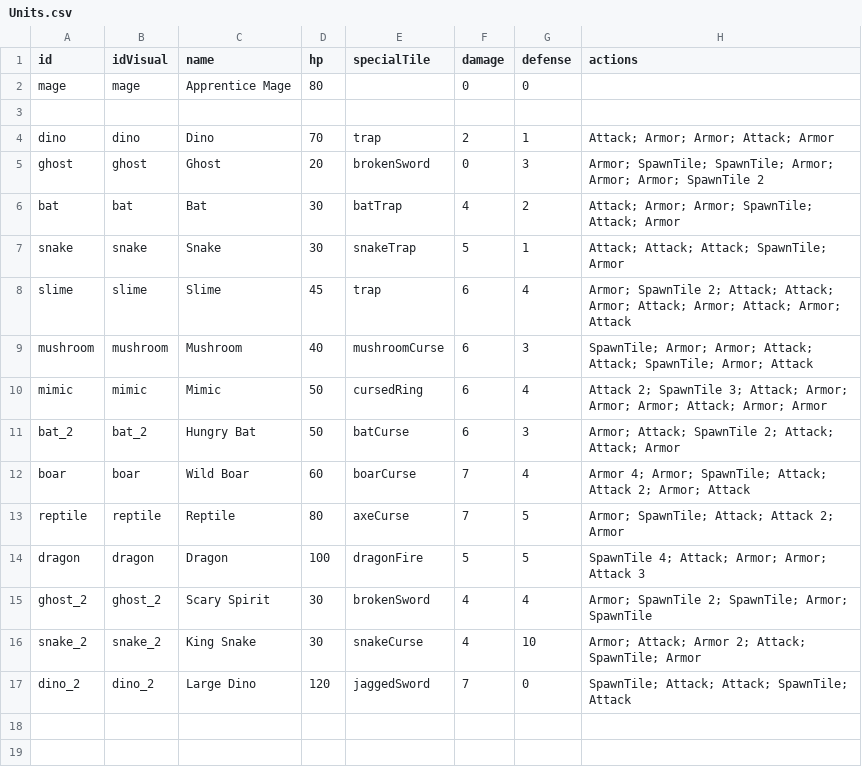
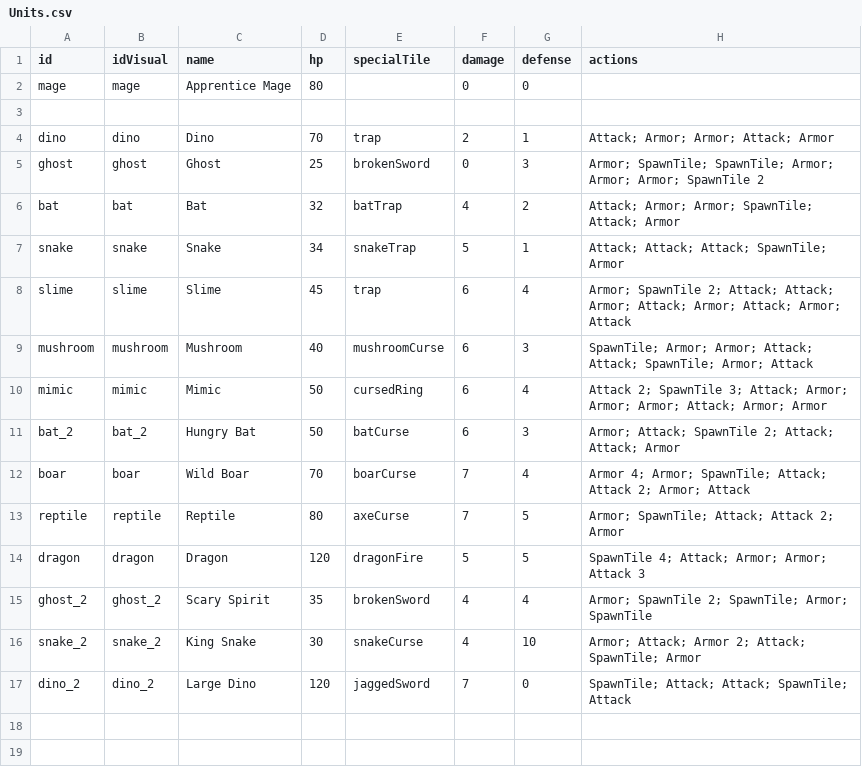
Before and after one commit to beneficii/blocks-puzzle-rpg, a CSV file: Assets/Game/Resources/CSVTables/Units.csv, drawn as a sheet; only a part is shown.

```diff
--- a/Assets/Game/Resources/CSVTables/Units.csv
+++ b/Assets/Game/Resources/CSVTables/Units.csv
@@ -4,5 +4,5 @@ mage,mage,Apprentice Mage,80,,0,0,,,,
 dino,dino,Dino,70,trap,2,1,Attack; Armor; Armor; Attack; Armor,,,
-ghost,ghost,Ghost,20,brokenSword,0,3,Armor; SpawnTile; SpawnTile; Armor; Armor; Armor; SpawnTile 2,,,
-bat,bat,Bat,30,batTrap,4,2,Attack; Armor; Armor; SpawnTile; Attack; Armor,,,
-snake,snake,Snake,30,snakeTrap,5,1,Attack; Attack; Attack; SpawnTile; Armor,,,
+ghost,ghost,Ghost,25,brokenSword,0,3,Armor; SpawnTile; SpawnTile; Armor; Armor; Armor; SpawnTile 2,,,
+bat,bat,Bat,32,batTrap,4,2,Attack; Armor; Armor; SpawnTile; Attack; Armor,,,
+snake,snake,Snake,34,snakeTrap,5,1,Attack; Attack; Attack; SpawnTile; Armor,,,
 slime,slime,Slime,45,trap,6,4,Armor; SpawnTile 2; Attack; Attack; Armor; Attack; Armor; Attack; Armor; Attack,,,
@@ -11,6 +11,6 @@ mimic,mimic,Mimic,50,cursedRing,6,4,Attack 2; SpawnTile 3; Attack; Armor; Armor;
 bat_2,bat_2,Hungry Bat,50,batCurse,6,3,Armor; Attack; SpawnTile 2; Attack; Attack; Armor,,,
-boar,boar,Wild Boar,60,boarCurse,7,4,Armor 4; Armor; SpawnTile; Attack; Attack 2; Armor; Attack,,,
+boar,boar,Wild Boar,70,boarCurse,7,4,Armor 4; Armor; SpawnTile; Attack; Attack 2; Armor; Attack,,,
 reptile,reptile,Reptile,80,axeCurse,7,5,Armor; SpawnTile; Attack; Attack 2; Armor,,,
-dragon,dragon,Dragon,100,dragonFire,5,5,SpawnTile 4; Attack; Armor; Armor; Attack 3,,,
-ghost_2,ghost_2,Scary Spirit,30,brokenSword,4,4,Armor; SpawnTile 2; SpawnTile; Armor; SpawnTile,,,
+dragon,dragon,Dragon,120,dragonFire,5,5,SpawnTile 4; Attack; Armor; Armor; Attack 3,,,
+ghost_2,ghost_2,Scary Spirit,35,brokenSword,4,4,Armor; SpawnTile 2; SpawnTile; Armor; SpawnTile,,,
 snake_2,snake_2,King Snake,30,snakeCurse,4,10,Armor; Attack; Armor 2; Attack; SpawnTile; Armor,,,
```
Also changed, not shown: Assets/Game/Resources/CSVTables/Dialogs.csv, Assets/Game/Resources/CSVTables/Stages.csv, 10 other files.
